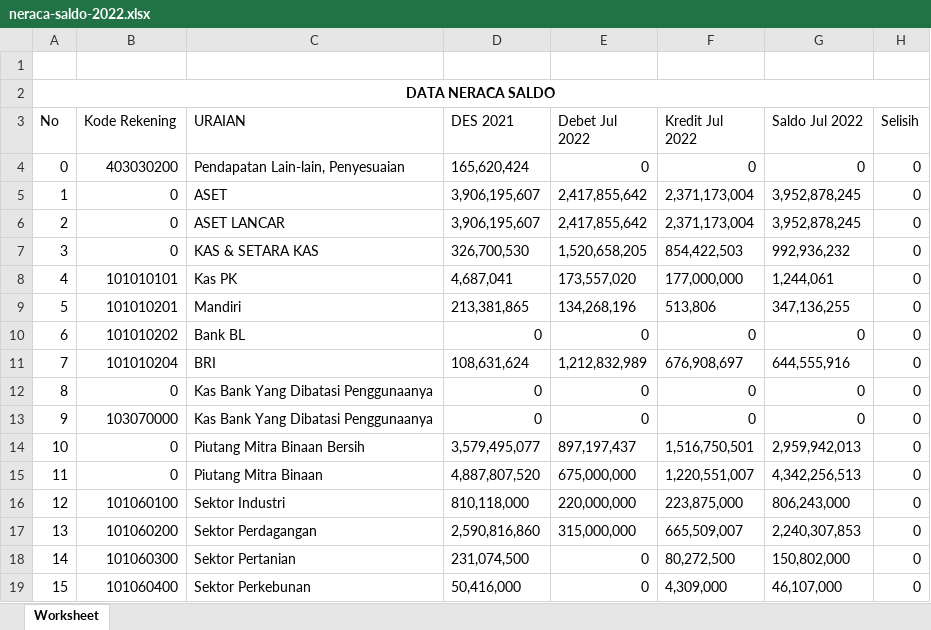
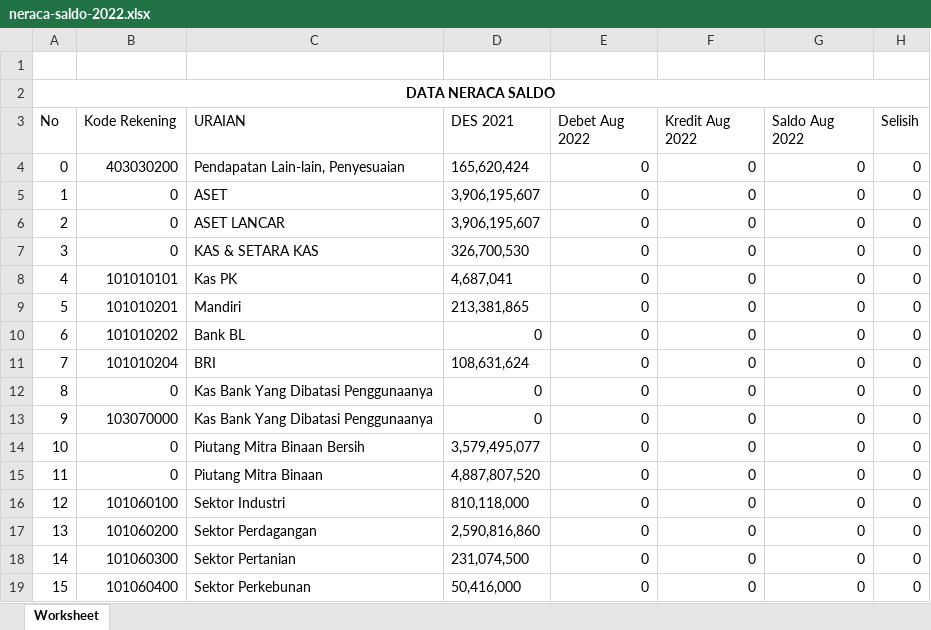
Before and after one commit to PKL-PTINTI/TJSL-CI3, an Excel workbook: storage/neraca-saldo-2022.xlsx, sheet Worksheet, drawn as a sheet; only a part is shown; values as stored, in another font and other column widths than the file's, no borders; the diff covers the shown part only; the diff names each change by its address in the sheet, - before the commit and + after, or states it on an @@ line.

```diff
--- a/storage/neraca-saldo-2022.xlsx (sheet Worksheet)
+++ b/storage/neraca-saldo-2022.xlsx (sheet Worksheet)
-E3: Debet Jul 2022
+E3: Debet Aug 2022
-F3: Kredit Jul 2022
+F3: Kredit Aug 2022
-G3: Saldo Jul 2022
+G3: Saldo Aug 2022
-E5:E6 (Debet Aug 2022): 2,417,855,642
+E5:E6 (Debet Aug 2022): 0
-F5:F6 (Kredit Aug 2022): 2,371,173,004
+F5:F6 (Kredit Aug 2022): 0
-G5:G6 (Saldo Aug 2022): 3,952,878,245
+G5:G6 (Saldo Aug 2022): 0
-E7 (Debet Aug 2022): 1,520,658,205
+E7 (Debet Aug 2022): 0
-F7 (Kredit Aug 2022): 854,422,503
+F7 (Kredit Aug 2022): 0
-G7 (Saldo Aug 2022): 992,936,232
+G7 (Saldo Aug 2022): 0
-E8 (Debet Aug 2022): 173,557,020
+E8 (Debet Aug 2022): 0
-F8 (Kredit Aug 2022): 177,000,000
+F8 (Kredit Aug 2022): 0
-G8 (Saldo Aug 2022): 1,244,061
+G8 (Saldo Aug 2022): 0
-E9 (Debet Aug 2022): 134,268,196
+E9 (Debet Aug 2022): 0
-F9 (Kredit Aug 2022): 513,806
+F9 (Kredit Aug 2022): 0
-G9 (Saldo Aug 2022): 347,136,255
+G9 (Saldo Aug 2022): 0
-E11 (Debet Aug 2022): 1,212,832,989
+E11 (Debet Aug 2022): 0
-F11 (Kredit Aug 2022): 676,908,697
+F11 (Kredit Aug 2022): 0
-G11 (Saldo Aug 2022): 644,555,916
+G11 (Saldo Aug 2022): 0
-E14 (Debet Aug 2022): 897,197,437
+E14 (Debet Aug 2022): 0
-F14 (Kredit Aug 2022): 1,516,750,501
+F14 (Kredit Aug 2022): 0
-G14 (Saldo Aug 2022): 2,959,942,013
+G14 (Saldo Aug 2022): 0
-E15 (Debet Aug 2022): 675,000,000
+E15 (Debet Aug 2022): 0
-F15 (Kredit Aug 2022): 1,220,551,007
+F15 (Kredit Aug 2022): 0
-G15 (Saldo Aug 2022): 4,342,256,513
+G15 (Saldo Aug 2022): 0
-E16 (Debet Aug 2022): 220,000,000
+E16 (Debet Aug 2022): 0
-F16 (Kredit Aug 2022): 223,875,000
+F16 (Kredit Aug 2022): 0
-G16 (Saldo Aug 2022): 806,243,000
+G16 (Saldo Aug 2022): 0
-E17 (Debet Aug 2022): 315,000,000
+E17 (Debet Aug 2022): 0
-F17 (Kredit Aug 2022): 665,509,007
+F17 (Kredit Aug 2022): 0
-G17 (Saldo Aug 2022): 2,240,307,853
+G17 (Saldo Aug 2022): 0
-F18 (Kredit Aug 2022): 80,272,500
+F18 (Kredit Aug 2022): 0
-G18 (Saldo Aug 2022): 150,802,000
+G18 (Saldo Aug 2022): 0
-F19 (Kredit Aug 2022): 4,309,000
+F19 (Kredit Aug 2022): 0
-G19 (Saldo Aug 2022): 46,107,000
+G19 (Saldo Aug 2022): 0
```
Also changed, not shown: 117 edited cells elsewhere in this sheet, storage/jurnal-opex-2022.xlsx, 49 other files.
